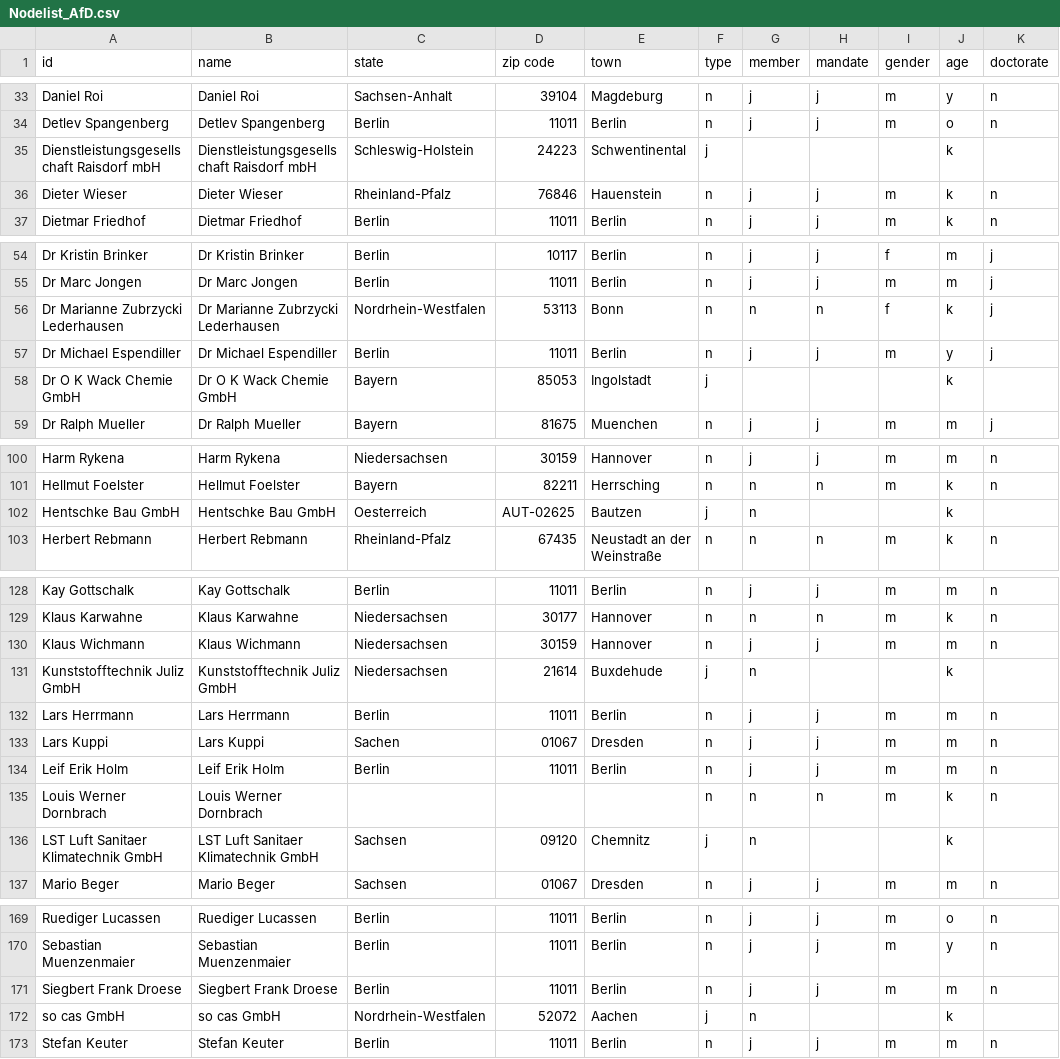
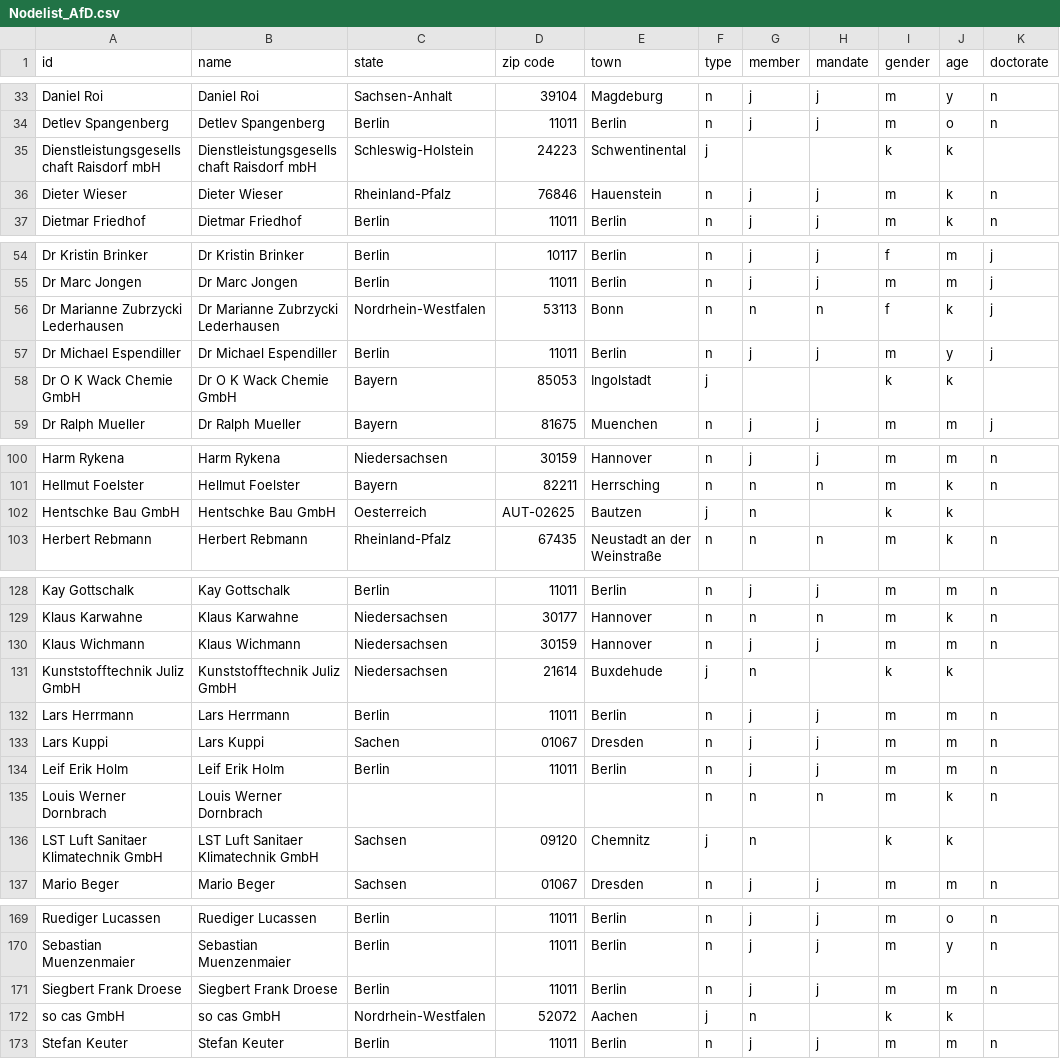
Before and after one commit to Flooo01/Spenden-AfD, a CSV file: Nodelist_AfD.csv, drawn as a sheet; only a part is shown, gaps mark what is left out; the diff covers the shown part only.

Commit message:
Update Nodelist_AfD.csv

```diff
--- a/Nodelist_AfD.csv
+++ b/Nodelist_AfD.csv
@@ -34,3 +34,3 @@ Daniel Roi,Daniel Roi,Sachsen-Anhalt,39104,Magdeburg,n,j,j,m,y,n
 Detlev Spangenberg,Detlev Spangenberg,Berlin,11011,Berlin,n,j,j,m,o,n
-Dienstleistungsgesellschaft Raisdorf mbH,Dienstleistungsgesellschaft Raisdorf mbH,Schleswig-Holstein,24223,Schwentinental,j,,,,k,
+Dienstleistungsgesellschaft Raisdorf mbH,Dienstleistungsgesellschaft Raisdorf mbH,Schleswig-Holstein,24223,Schwentinental,j,,,k,k,
 Dieter Wieser,Dieter Wieser,Rheinland-Pfalz,76846,Hauenstein,n,j,j,m,k,n
@@ -57,3 +57,3 @@ Dr Marianne Zubrzycki Lederhausen,Dr Marianne Zubrzycki Lederhausen,Nordrhein-We
 Dr Michael Espendiller,Dr Michael Espendiller,Berlin,11011,Berlin,n,j,j,m,y,j
-Dr O K Wack Chemie GmbH,Dr O K Wack Chemie GmbH,Bayern,85053,Ingolstadt,j,,,,k,
+Dr O K Wack Chemie GmbH,Dr O K Wack Chemie GmbH,Bayern,85053,Ingolstadt,j,,,k,k,
 Dr Ralph Mueller,Dr Ralph Mueller,Bayern,81675,Muenchen,n,j,j,m,m,j
@@ -101,3 +101,3 @@ Harm Rykena,Harm Rykena,Niedersachsen,30159,Hannover,n,j,j,m,m,n
 Hellmut Foelster,Hellmut Foelster,Bayern,82211,Herrsching,n,n,n,m,k,n
-Hentschke Bau GmbH,Hentschke Bau GmbH,Oesterreich,AUT-02625,Bautzen,j,n,,,k,
+Hentschke Bau GmbH,Hentschke Bau GmbH,Oesterreich,AUT-02625,Bautzen,j,n,,k,k,
 Herbert Rebmann,Herbert Rebmann,Rheinland-Pfalz,67435,Neustadt an der Weinstraße,n,n,n,m,k,n
@@ -130,3 +130,3 @@ Klaus Karwahne,Klaus Karwahne,Niedersachsen,30177,Hannover,n,n,n,m,k,n
 Klaus Wichmann,Klaus Wichmann,Niedersachsen,30159,Hannover,n,j,j,m,m,n
-Kunststofftechnik Juliz GmbH,Kunststofftechnik Juliz GmbH,Niedersachsen,21614,Buxdehude,j,n,,,k,
+Kunststofftechnik Juliz GmbH,Kunststofftechnik Juliz GmbH,Niedersachsen,21614,Buxdehude,j,n,,k,k,
 Lars Herrmann,Lars Herrmann,Berlin,11011,Berlin,n,j,j,m,m,n
@@ -135,3 +135,3 @@ Leif Erik Holm,Leif Erik Holm,Berlin,11011,Berlin,n,j,j,m,m,n
 Louis Werner Dornbrach,Louis Werner Dornbrach,,,,n,n,n,m,k,n
-LST Luft Sanitaer Klimatechnik GmbH,LST Luft Sanitaer Klimatechnik GmbH,Sachsen,09120,Chemnitz,j,n,,,k,
+LST Luft Sanitaer Klimatechnik GmbH,LST Luft Sanitaer Klimatechnik GmbH,Sachsen,09120,Chemnitz,j,n,,k,k,
 Mario Beger,Mario Beger,Sachsen,01067,Dresden,n,j,j,m,m,n
@@ -171,3 +171,3 @@ Sebastian Muenzenmaier,Sebastian Muenzenmaier,Berlin,11011,Berlin,n,j,j,m,y,n
 Siegbert Frank Droese,Siegbert Frank Droese,Berlin,11011,Berlin,n,j,j,m,m,n
-so cas GmbH,so cas GmbH,Nordrhein-Westfalen,52072,Aachen,j,n,,,k,
+so cas GmbH,so cas GmbH,Nordrhein-Westfalen,52072,Aachen,j,n,,k,k,
 Stefan Keuter,Stefan Keuter,Berlin,11011,Berlin,n,j,j,m,m,n
```
Also changed, not shown: 2 edited cells elsewhere in this file.
